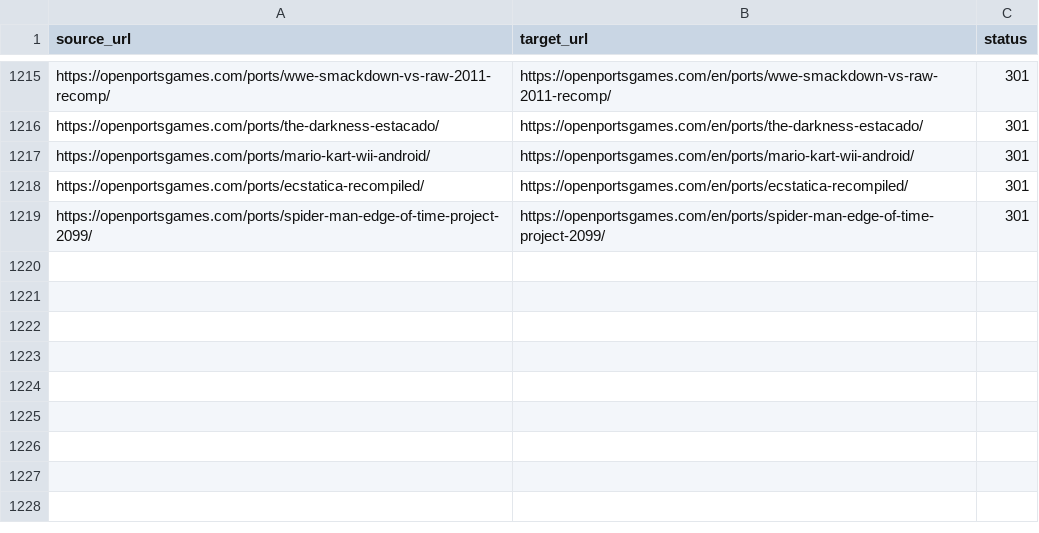
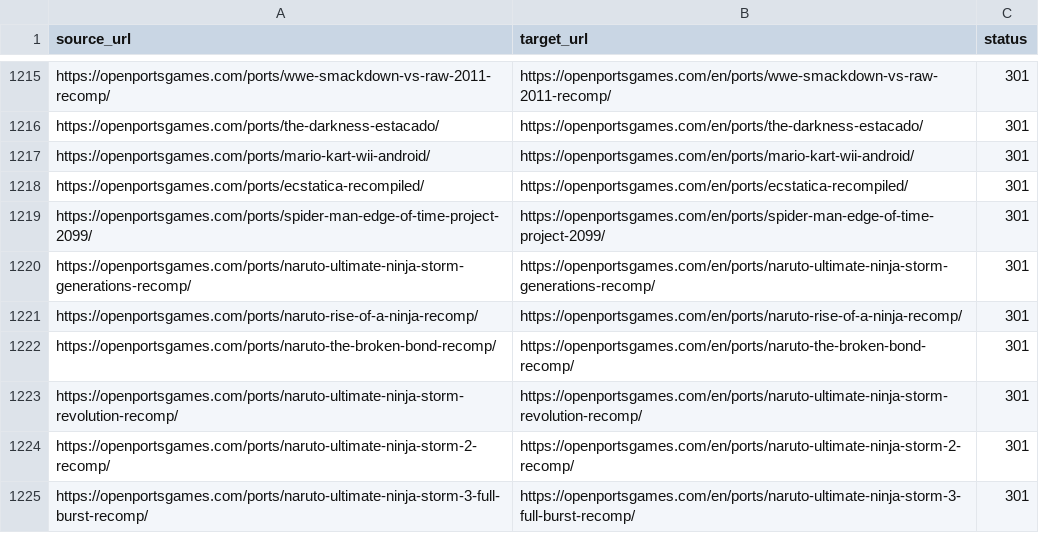
Before and after one commit to Kymie131/openportsgames, a CSV file: docs/redirects-301.csv, drawn as a sheet; only a part is shown, gaps mark what is left out.

Commit message:
feat(content): add 6 Naruto recompilation ports (Android and PC)

```diff
--- a/docs/redirects-301.csv
+++ b/docs/redirects-301.csv
@@ -1219 +1219,7 @@ https://openportsgames.com/ports/ecstatica-recompiled/,https://openportsgames.co
 https://openportsgames.com/ports/spider-man-edge-of-time-project-2099/,https://openportsgames.com/en/ports/spider-man-edge-of-time-project-2099/,301
+https://openportsgames.com/ports/naruto-ultimate-ninja-storm-generations-recomp/,https://openportsgames.com/en/ports/naruto-ultimate-ninja-storm-generations-recomp/,301
+https://openportsgames.com/ports/naruto-rise-of-a-ninja-recomp/,https://openportsgames.com/en/ports/naruto-rise-of-a-ninja-recomp/,301
+https://openportsgames.com/ports/naruto-the-broken-bond-recomp/,https://openportsgames.com/en/ports/naruto-the-broken-bond-recomp/,301
+https://openportsgames.com/ports/naruto-ultimate-ninja-storm-revolution-recomp/,https://openportsgames.com/en/ports/naruto-ultimate-ninja-storm-revolution-recomp/,301
+https://openportsgames.com/ports/naruto-ultimate-ninja-storm-2-recomp/,https://openportsgames.com/en/ports/naruto-ultimate-ninja-storm-2-recomp/,301
+https://openportsgames.com/ports/naruto-ultimate-ninja-storm-3-full-burst-recomp/,https://openportsgames.com/en/ports/naruto-ultimate-ninja-storm-3-full-burst-recomp/,301
```
Also changed, not shown: 8 other files.
